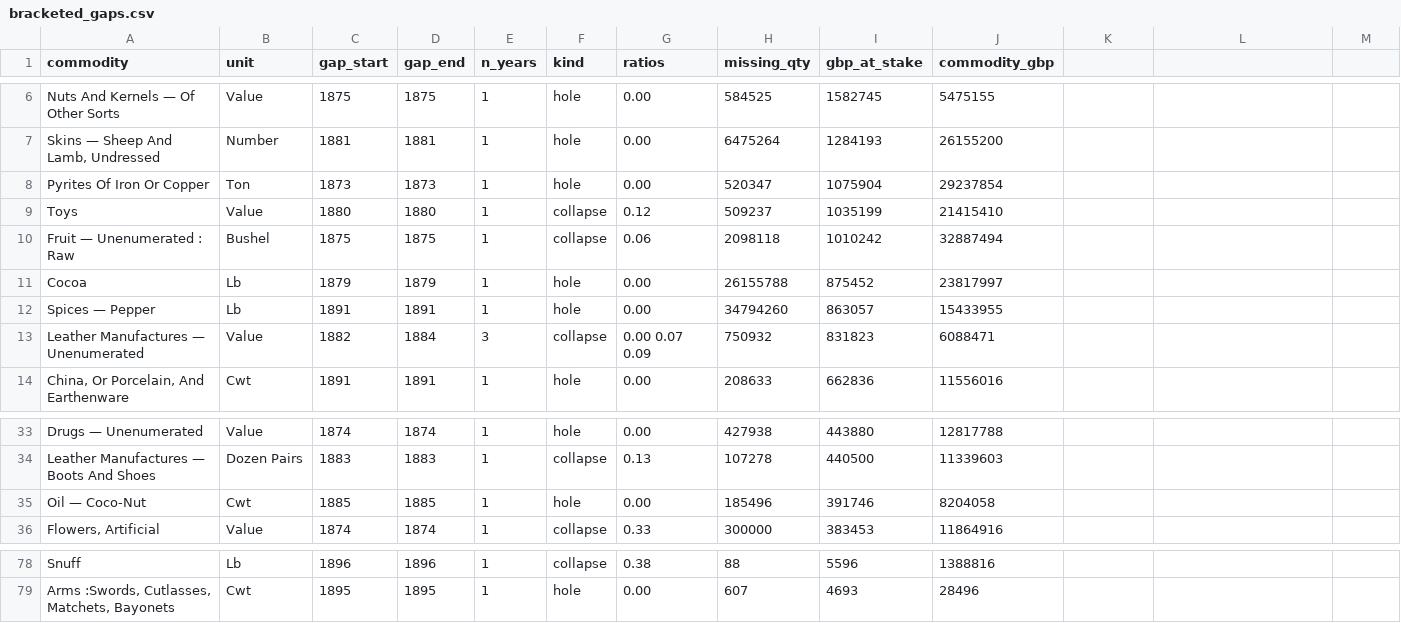
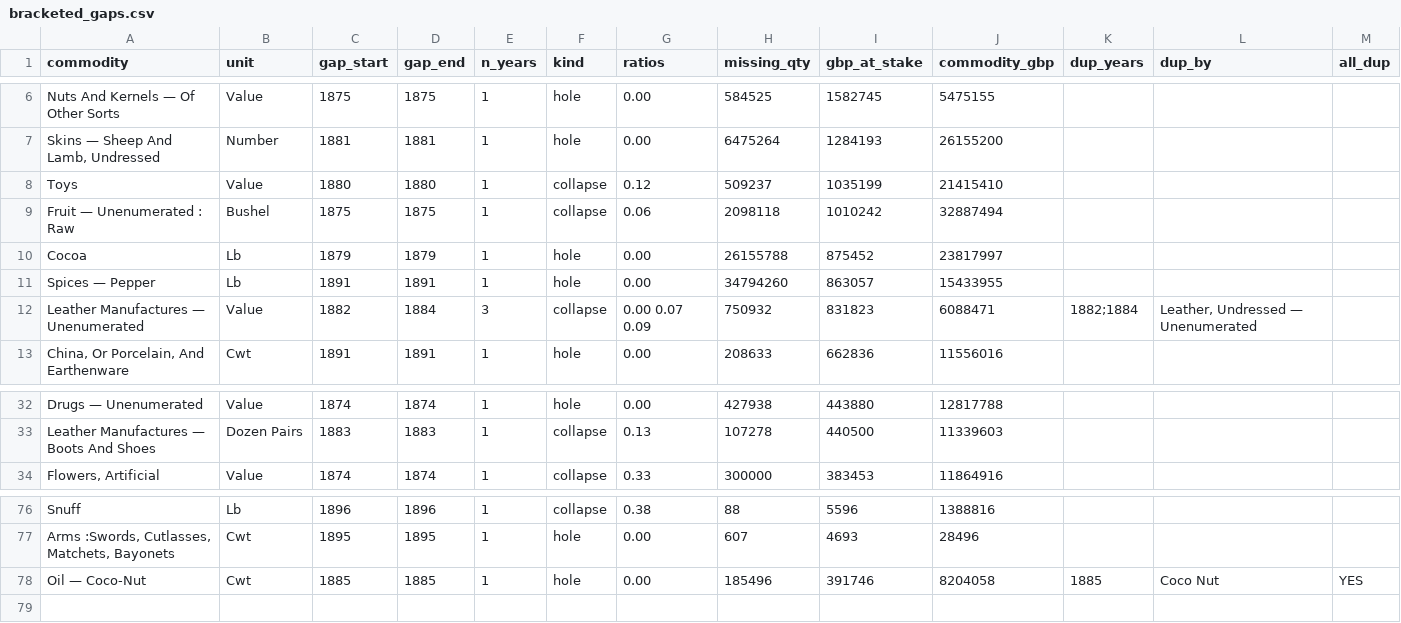
Before and after one commit to jburnford/uk-trade-db, a CSV file: reports/bracketed_gaps.csv, drawn as a sheet; only a part is shown, gaps mark what is left out; removed rows and columns are numbered as before the commit, all else as after; the diff names each change by its address in the sheet, - before the commit and + after, or states it on an @@ line.

```diff
--- a/reports/bracketed_gaps.csv
+++ b/reports/bracketed_gaps.csv
-K1: (empty)
+K1: dup_years
-L1: (empty)
+L1: dup_by
-M1: (empty)
+M1: all_dup
-row 8: Pyrites Of Iron Or Copper | Ton | 1873 | 1873 | 1 | hole | 0.00 | 520347 | 1075904 | 29237854
-K12 (dup_years): (empty)
+K12 (dup_years): 1882;1884
-L12 (dup_by): (empty)
+L12 (dup_by): Leather, Undressed — Unenumerated
-row 35: Oil — Coco-Nut | Cwt | 1885 | 1885 | 1 | hole | 0.00 | 185496 | 391746 | 8204058
+row 78: Oil — Coco-Nut | Cwt | 1885 | 1885 | 1 | hole | 0.00 | 185496 | 391746 | 8204058 | 1885 | Coco Nut | YES
```
Also changed, not shown: 2 other files.
